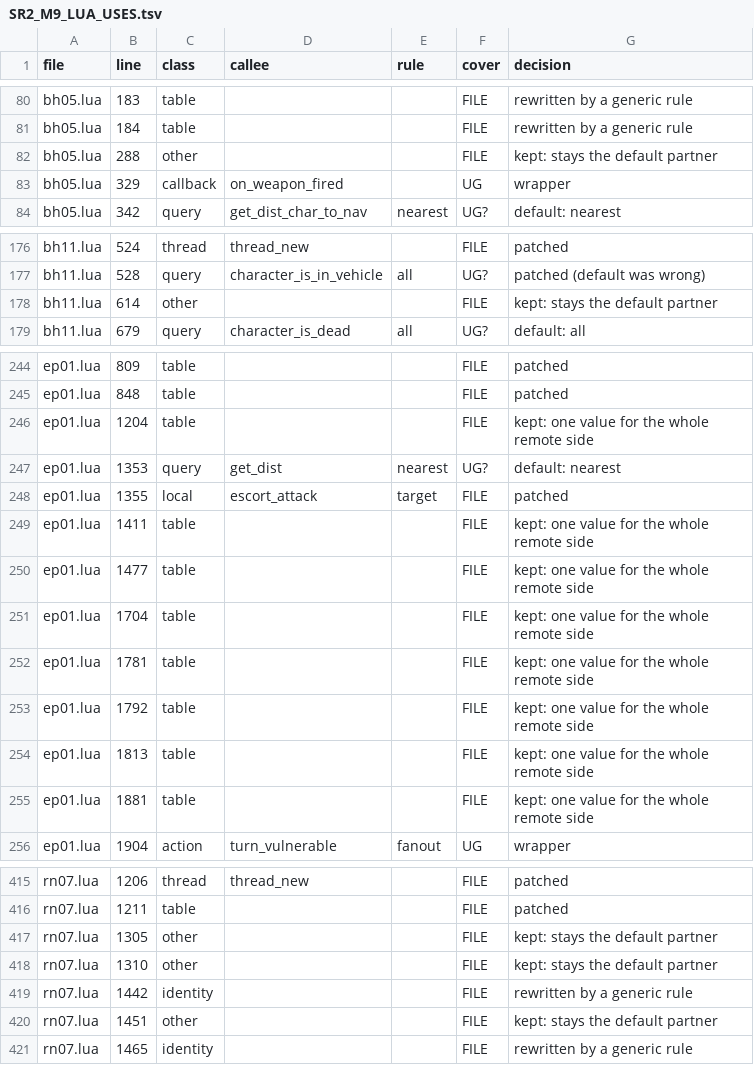
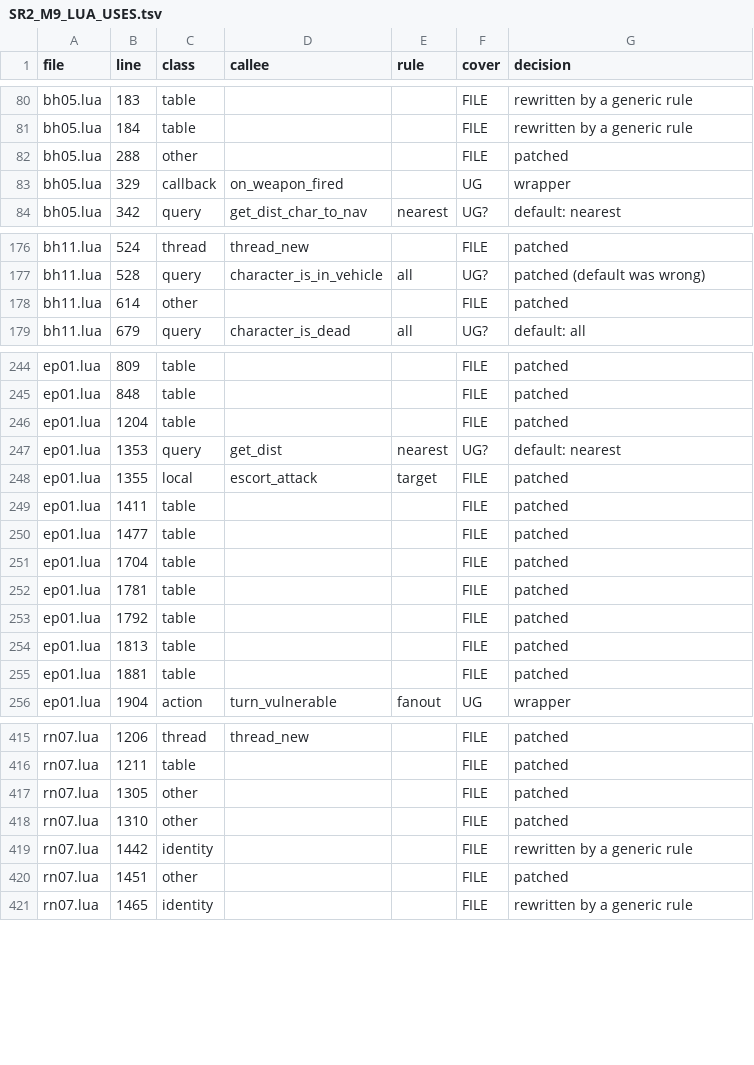
Before and after one commit to Precyse/RE0Together, a TSV file: docs/SR2_M9_LUA_USES.tsv, drawn as a sheet; only a part is shown, gaps mark what is left out; the diff covers the shown part only.

```diff
--- a/docs/SR2_M9_LUA_USES.tsv
+++ b/docs/SR2_M9_LUA_USES.tsv
@@ -81,3 +81,3 @@ bh05.lua	183	table			FILE	rewritten by a generic rule
 bh05.lua	184	table			FILE	rewritten by a generic rule
-bh05.lua	288	other			FILE	kept: stays the default partner
+bh05.lua	288	other			FILE	patched
 bh05.lua	329	callback	on_weapon_fired		UG	wrapper
@@ -177,3 +177,3 @@ bh11.lua	524	thread	thread_new		FILE	patched
 bh11.lua	528	query	character_is_in_vehicle	all	UG?	patched (default was wrong)
-bh11.lua	614	other			FILE	kept: stays the default partner
+bh11.lua	614	other			FILE	patched
 bh11.lua	679	query	character_is_dead	all	UG?	default: all
@@ -245,12 +245,12 @@ ep01.lua	809	table			FILE	patched
 ep01.lua	848	table			FILE	patched
-ep01.lua	1204	table			FILE	kept: one value for the whole remote side
+ep01.lua	1204	table			FILE	patched
 ep01.lua	1353	query	get_dist	nearest	UG?	default: nearest
 ep01.lua	1355	local	escort_attack	target	FILE	patched
-ep01.lua	1411	table			FILE	kept: one value for the whole remote side
-ep01.lua	1477	table			FILE	kept: one value for the whole remote side
-ep01.lua	1704	table			FILE	kept: one value for the whole remote side
-ep01.lua	1781	table			FILE	kept: one value for the whole remote side
-ep01.lua	1792	table			FILE	kept: one value for the whole remote side
-ep01.lua	1813	table			FILE	kept: one value for the whole remote side
-ep01.lua	1881	table			FILE	kept: one value for the whole remote side
+ep01.lua	1411	table			FILE	patched
+ep01.lua	1477	table			FILE	patched
+ep01.lua	1704	table			FILE	patched
+ep01.lua	1781	table			FILE	patched
+ep01.lua	1792	table			FILE	patched
+ep01.lua	1813	table			FILE	patched
+ep01.lua	1881	table			FILE	patched
 ep01.lua	1904	action	turn_vulnerable	fanout	UG	wrapper
@@ -416,6 +416,6 @@ rn07.lua	1206	thread	thread_new		FILE	patched
 rn07.lua	1211	table			FILE	patched
-rn07.lua	1305	other			FILE	kept: stays the default partner
-rn07.lua	1310	other			FILE	kept: stays the default partner
+rn07.lua	1305	other			FILE	patched
+rn07.lua	1310	other			FILE	patched
 rn07.lua	1442	identity			FILE	rewritten by a generic rule
-rn07.lua	1451	other			FILE	kept: stays the default partner
+rn07.lua	1451	other			FILE	patched
 rn07.lua	1465	identity			FILE	rewritten by a generic rule
```
Also changed, not shown: 9 edited cells elsewhere in this file, 17 other files.
